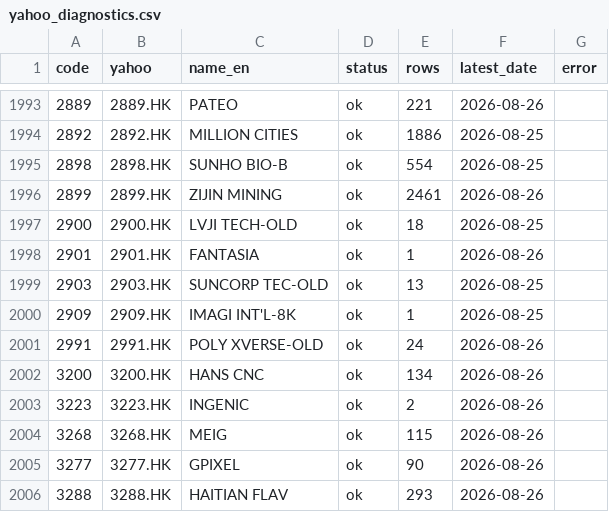
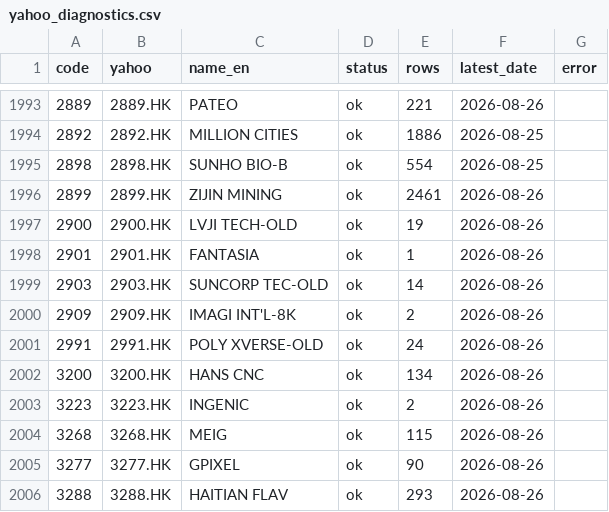
Before and after one commit to simondongxiao/hk-share-technical-screener, a CSV file: yahoo_diagnostics.csv, drawn as a sheet; only a part is shown, gaps mark what is left out.

```diff
--- a/yahoo_diagnostics.csv
+++ b/yahoo_diagnostics.csv
@@ -1996,6 +1996,6 @@
 2899,2899.HK,ZIJIN MINING,ok,2461,2026-08-26,
-2900,2900.HK,LVJI TECH-OLD,ok,18,2026-08-25,
+2900,2900.HK,LVJI TECH-OLD,ok,19,2026-08-26,
 2901,2901.HK,FANTASIA,ok,1,2026-08-26,
-2903,2903.HK,SUNCORP TEC-OLD,ok,13,2026-08-25,
-2909,2909.HK,IMAGI INT'L-8K,ok,1,2026-08-25,
+2903,2903.HK,SUNCORP TEC-OLD,ok,14,2026-08-26,
+2909,2909.HK,IMAGI INT'L-8K,ok,2,2026-08-26,
 2991,2991.HK,POLY XVERSE-OLD,ok,24,2026-08-26,
```
Also changed, not shown: all_metrics.csv, 3 other files.
